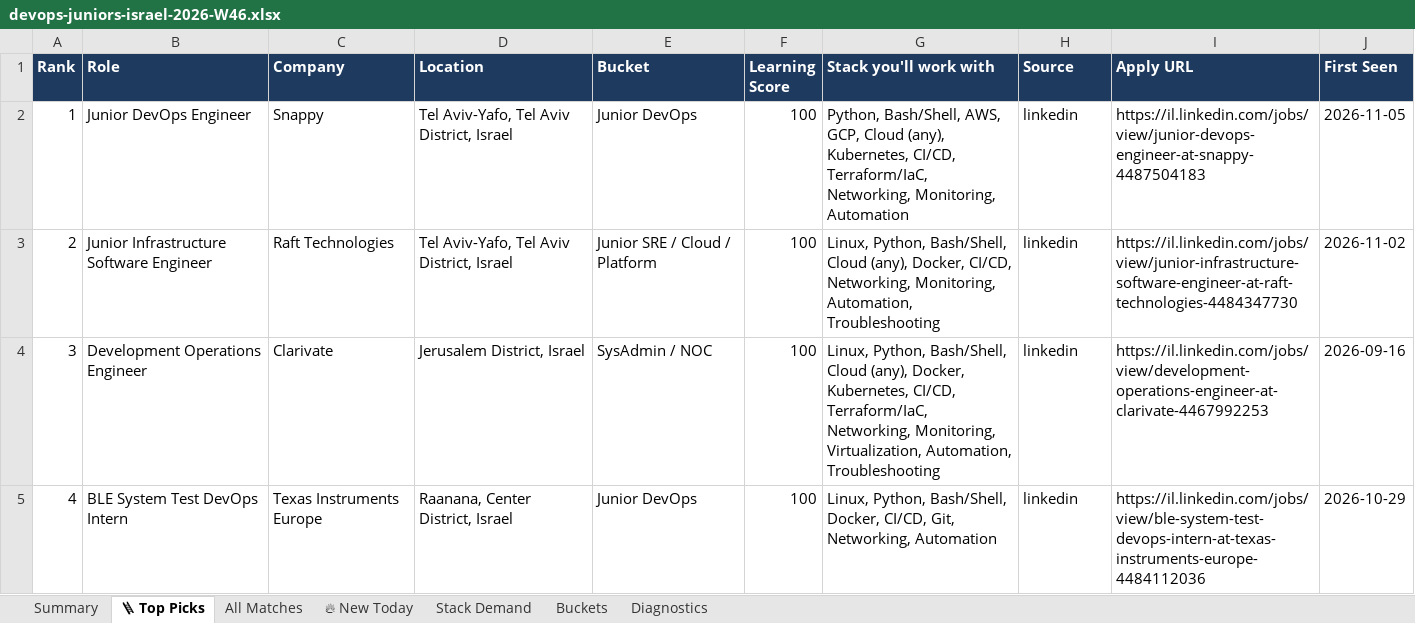
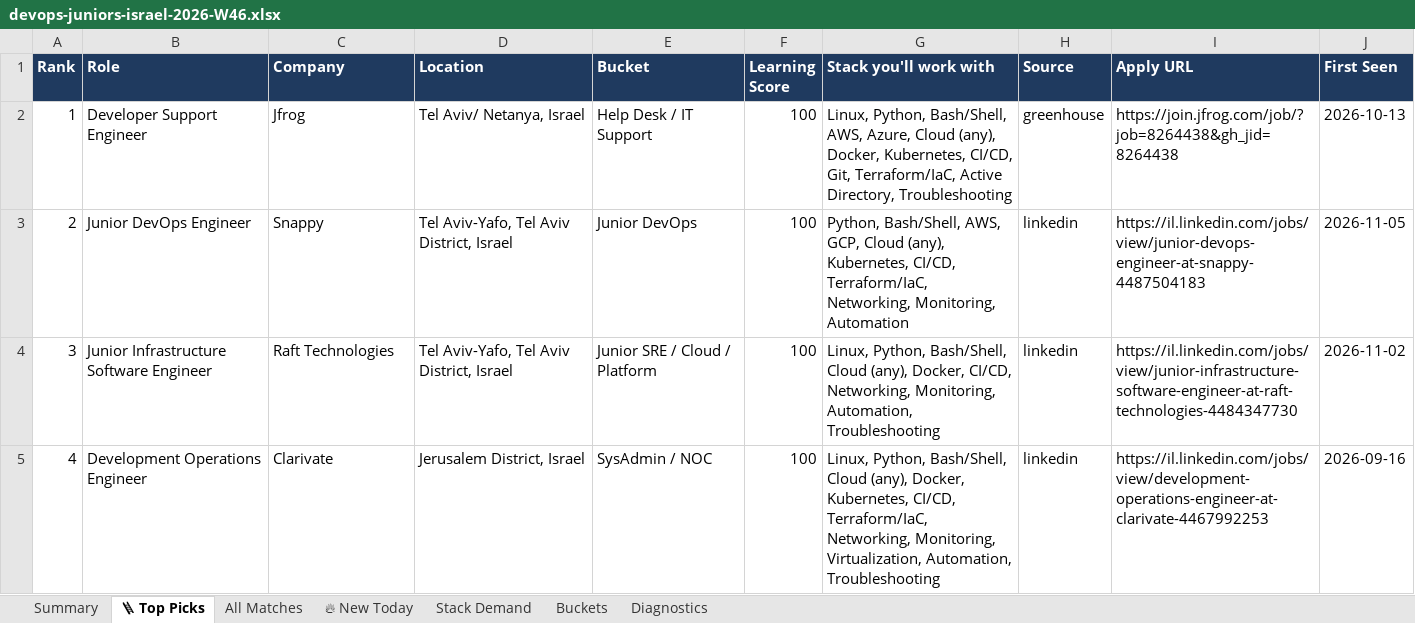
Before and after one commit to OrelBello/devops-market-data, an Excel workbook: reports/devops-juniors-israel-2026-W46.xlsx, sheet 🪜 Top Picks, drawn as a sheet; only a part is shown; values as stored, in another font and other column widths than the file's, no borders; the diff covers the shown part only; the diff names each change by its address in the sheet, - before the commit and + after, or states it on an @@ line.

```diff
--- a/reports/devops-juniors-israel-2026-W46.xlsx (sheet 🪜 Top Picks)
+++ b/reports/devops-juniors-israel-2026-W46.xlsx (sheet 🪜 Top Picks)
-B2 (Role): Junior DevOps Engineer
+B2 (Role): Developer Support Engineer
-C2 (Company): Snappy
+C2 (Company): Jfrog
-D2 (Location): Tel Aviv-Yafo, Tel Aviv District, Israel
+D2 (Location): Tel Aviv/ Netanya, Israel
-E2 (Bucket): Junior DevOps
+E2 (Bucket): Help Desk / IT Support
-G2 (Stack you'll work with): Python, Bash/Shell, AWS, GCP, Cloud (any), Kubernetes, CI/CD, Terraform/IaC, Networking, Monitoring, Automation
+G2 (Stack you'll work with): Linux, Python, Bash/Shell, AWS, Azure, Cloud (any), Docker, Kubernetes, CI/CD, Git, Terraform/IaC, Active Directory, Troubleshooting
-H2 (Source): linkedin
+H2 (Source): greenhouse
-I2 (Apply URL): https://il.linkedin.com/jobs/view/junior-devops-engineer-at-snappy-4487504183
+I2 (Apply URL): https://join.jfrog.com/job/?job=8264438&gh_jid=8264438
-J2 (First Seen): 2026-11-05
+J2 (First Seen): 2026-10-13
-B3 (Role): Junior Infrastructure Software Engineer
+B3 (Role): Junior DevOps Engineer
-C3 (Company): Raft Technologies
+C3 (Company): Snappy
-E3 (Bucket): Junior SRE / Cloud / Platform
+E3 (Bucket): Junior DevOps
-G3 (Stack you'll work with): Linux, Python, Bash/Shell, Cloud (any), Docker, CI/CD, Networking, Monitoring, Automation, Troubleshooting
+G3 (Stack you'll work with): Python, Bash/Shell, AWS, GCP, Cloud (any), Kubernetes, CI/CD, Terraform/IaC, Networking, Monitoring, Automation
-I3 (Apply URL): https://il.linkedin.com/jobs/view/junior-infrastructure-software-engineer-at-raft-technologies-4484347730
+I3 (Apply URL): https://il.linkedin.com/jobs/view/junior-devops-engineer-at-snappy-4487504183
-J3 (First Seen): 2026-11-02
+J3 (First Seen): 2026-11-05
-B4 (Role): Development Operations Engineer
+B4 (Role): Junior Infrastructure Software Engineer
-C4 (Company): Clarivate
+C4 (Company): Raft Technologies
-D4 (Location): Jerusalem District, Israel
+D4 (Location): Tel Aviv-Yafo, Tel Aviv District, Israel
-E4 (Bucket): SysAdmin / NOC
+E4 (Bucket): Junior SRE / Cloud / Platform
-G4 (Stack you'll work with): …(any), Docker, Kubernetes, CI/CD, Terraform/IaC, Networking, Monitoring, Virtualization, Automation, Troubleshooting
+G4 (Stack you'll work with): …(any), Docker, CI/CD, Networking, Monitoring, Automation, Troubleshooting
-I4 (Apply URL): https://il.linkedin.com/jobs/view/development-operations-engineer-at-clarivate-4467992253
+I4 (Apply URL): https://il.linkedin.com/jobs/view/junior-infrastructure-software-engineer-at-raft-technologies-4484347730
-J4 (First Seen): 2026-09-16
+J4 (First Seen): 2026-11-02
-B5 (Role): BLE System Test DevOps Intern
+B5 (Role): Development Operations Engineer
-C5 (Company): Texas Instruments Europe
+C5 (Company): Clarivate
-D5 (Location): Raanana, Center District, Israel
+D5 (Location): Jerusalem District, Israel
-E5 (Bucket): Junior DevOps
+E5 (Bucket): SysAdmin / NOC
-G5 (Stack you'll work with): …Python, Bash/Shell, Docker, CI/CD, Git, Networking, Automation
+G5 (Stack you'll work with): …Python, Bash/Shell, Cloud (any), Docker, Kubernetes, CI/CD, Terraform/IaC, Networking, Monitoring, Virtualization, Automation, Troubleshooting
-I5 (Apply URL): https://il.linkedin.com/jobs/view/ble-system-test-devops-intern-at-texas-instruments-europe-4484112036
+I5 (Apply URL): https://il.linkedin.com/jobs/view/development-operations-engineer-at-clarivate-4467992253
-J5 (First Seen): 2026-10-29
+J5 (First Seen): 2026-09-16
```
Also changed, not shown: 1 added row, 1 removed row and 108 edited cells elsewhere in this sheet, sheet All Matches, sheet Stack Demand, sheet 🔥 New Today, sheet Summary, sheet Buckets, sheet Diagnostics, reports/devops-jobs-israel-2026-W46.xlsx, reports/devops-jobs-israel-latest.xlsx, 11 other files.
